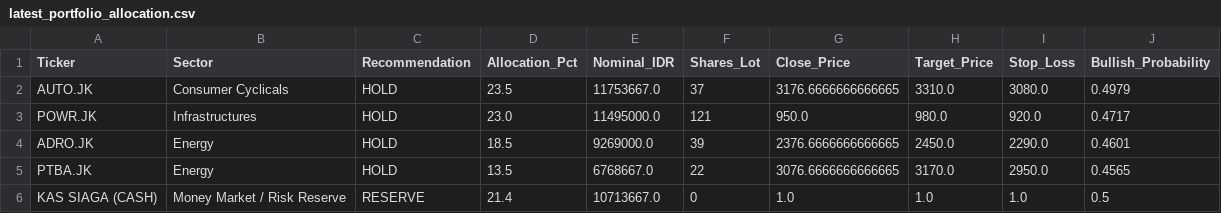
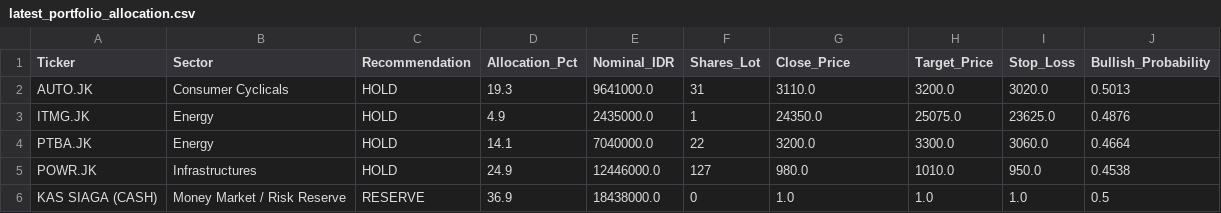
Before and after one commit to Ifan-Apres/stock-market-recommendation, a CSV file: data/processed/latest_portfolio_allocation.csv, drawn as a sheet.

```diff
--- a/data/processed/latest_portfolio_allocation.csv
+++ b/data/processed/latest_portfolio_allocation.csv
@@ -1,6 +1,6 @@
 Ticker,Sector,Recommendation,Allocation_Pct,Nominal_IDR,Shares_Lot,Close_Price,Target_Price,Stop_Loss,Bullish_Probability
-AUTO.JK,Consumer Cyclicals,HOLD,23.5,11753667.0,37,3176.6666666666665,3310.0,3080.0,0.4979
-POWR.JK,Infrastructures,HOLD,23.0,11495000.0,121,950.0,980.0,920.0,0.4717
-ADRO.JK,Energy,HOLD,18.5,9269000.0,39,2376.6666666666665,2450.0,2290.0,0.4601
-PTBA.JK,Energy,HOLD,13.5,6768667.0,22,3076.6666666666665,3170.0,2950.0,0.4565
-KAS SIAGA (CASH),Money Market / Risk Reserve,RESERVE,21.4,10713667.0,0,1.0,1.0,1.0,0.5
+AUTO.JK,Consumer Cyclicals,HOLD,19.3,9641000.0,31,3110.0,3200.0,3020.0,0.5013
+ITMG.JK,Energy,HOLD,4.9,2435000.0,1,24350.0,25075.0,23625.0,0.4876
+PTBA.JK,Energy,HOLD,14.1,7040000.0,22,3200.0,3300.0,3060.0,0.4664
+POWR.JK,Infrastructures,HOLD,24.9,12446000.0,127,980.0,1010.0,950.0,0.4538
+KAS SIAGA (CASH),Money Market / Risk Reserve,RESERVE,36.9,18438000.0,0,1.0,1.0,1.0,0.5
```
Also changed, not shown: data/processed/latest_alpha_recommendations_dividend.csv, data/processed/latest_alpha_recommendations_favorites.csv, 9 other files.
